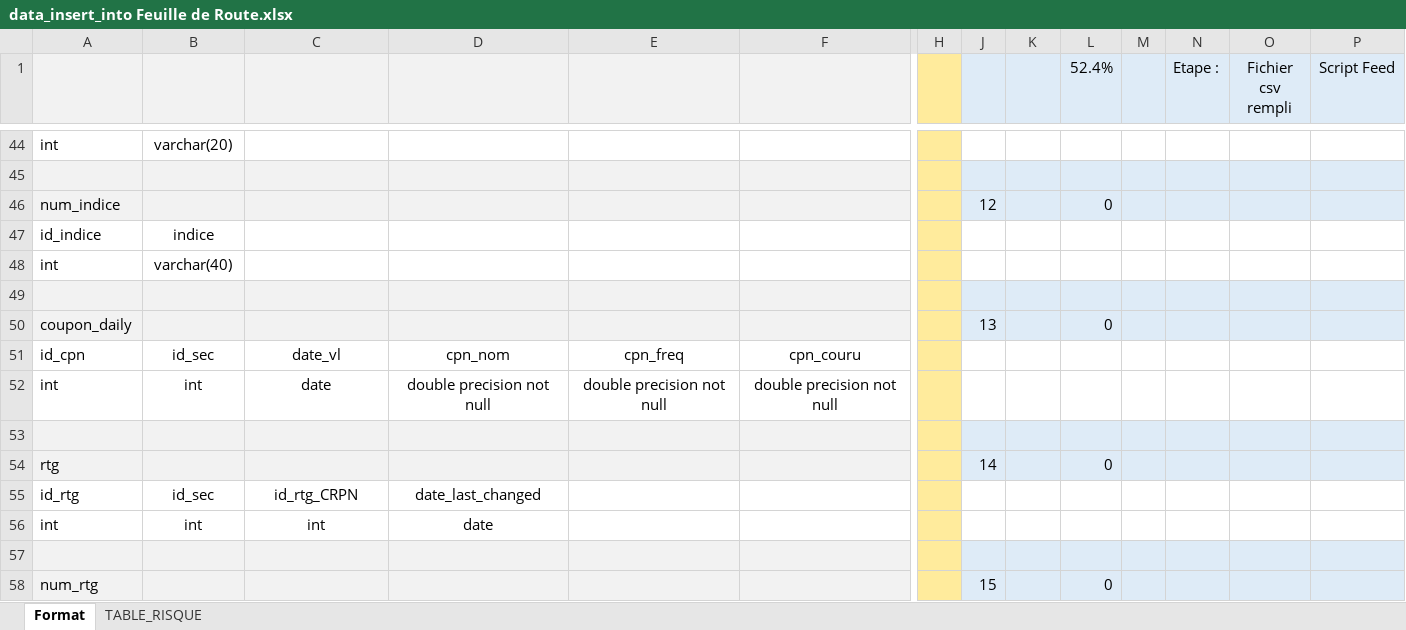
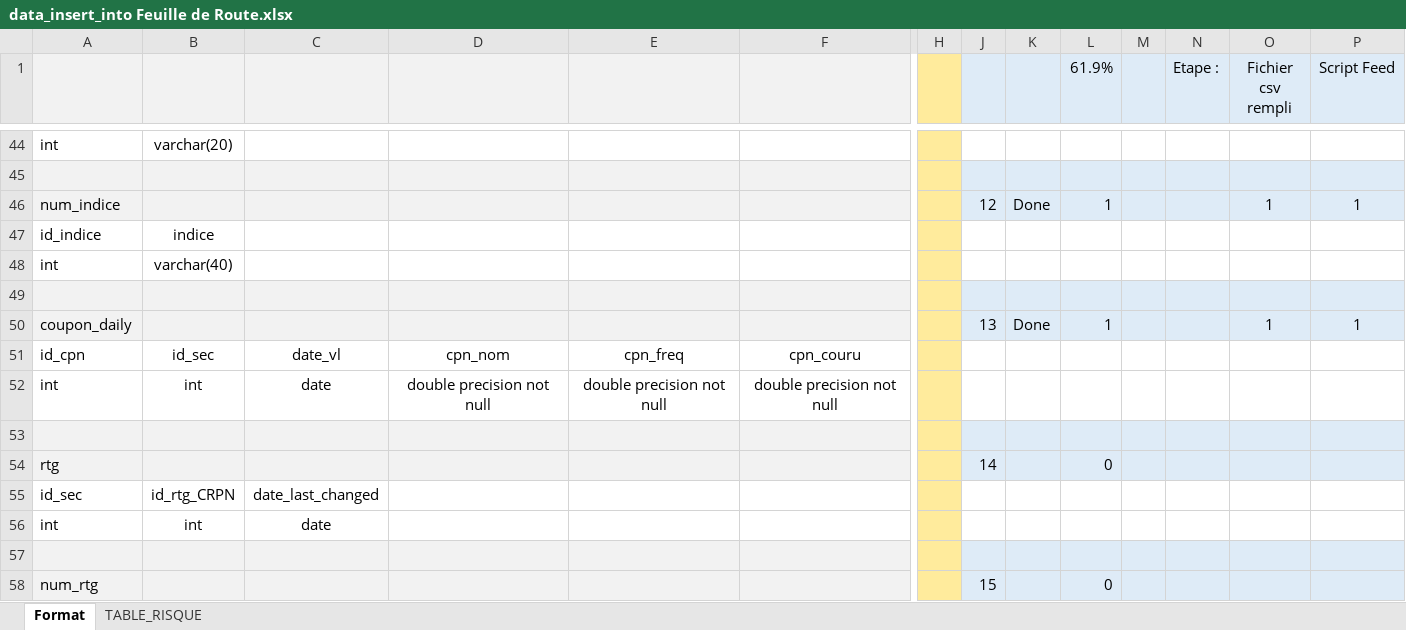
Before and after one commit to 8thStrike/kerasLearning, an Excel workbook: data/Documents/Edouard/Travail/database/data_insert_into Feuille de Route.xlsx, sheet Format, drawn as a sheet; only a part is shown, gaps mark what is left out; values as stored, in another font and other column widths than the file's, no borders; conditional formats not drawn; removed rows and columns are numbered as before the commit, all else as after; rows hold the shown columns only; the diff names each change by its address in the sheet, - before the commit and + after, or states it on an @@ line.

```diff
--- a/data/Documents/Edouard/Travail/database/data_insert_into Feuille de Route.xlsx (sheet Format)
+++ b/data/Documents/Edouard/Travail/database/data_insert_into Feuille de Route.xlsx (sheet Format)
-L1: 52.4%
+L1: 61.9%
-K46: (empty)
+K46: Done
-L46 (61.9%): 0
+L46 (61.9%): 1
-O46 (Fichier csv rempli): (empty)
+O46 (Fichier csv rempli): 1
-P46 (Script Feed): (empty)
+P46 (Script Feed): 1
-K50: (empty)
+K50: Done
-L50 (61.9%): 0
+L50 (61.9%): 1
-O50 (Fichier csv rempli): (empty)
+O50 (Fichier csv rempli): 1
-P50 (Script Feed): (empty)
+P50 (Script Feed): 1
-row 55: id_rtg | id_sec | id_rtg_CRPN | date_last_changed
+row 55: id_sec | id_rtg_CRPN | date_last_changed
-C56: int
+C56: date
-D56: date
+D56: (empty)
```
Also changed, not shown: sheet TABLE_RISQUE, data/Documents/Edouard/Travail/database/ref_global_maker.xlsx, 13 other files.
